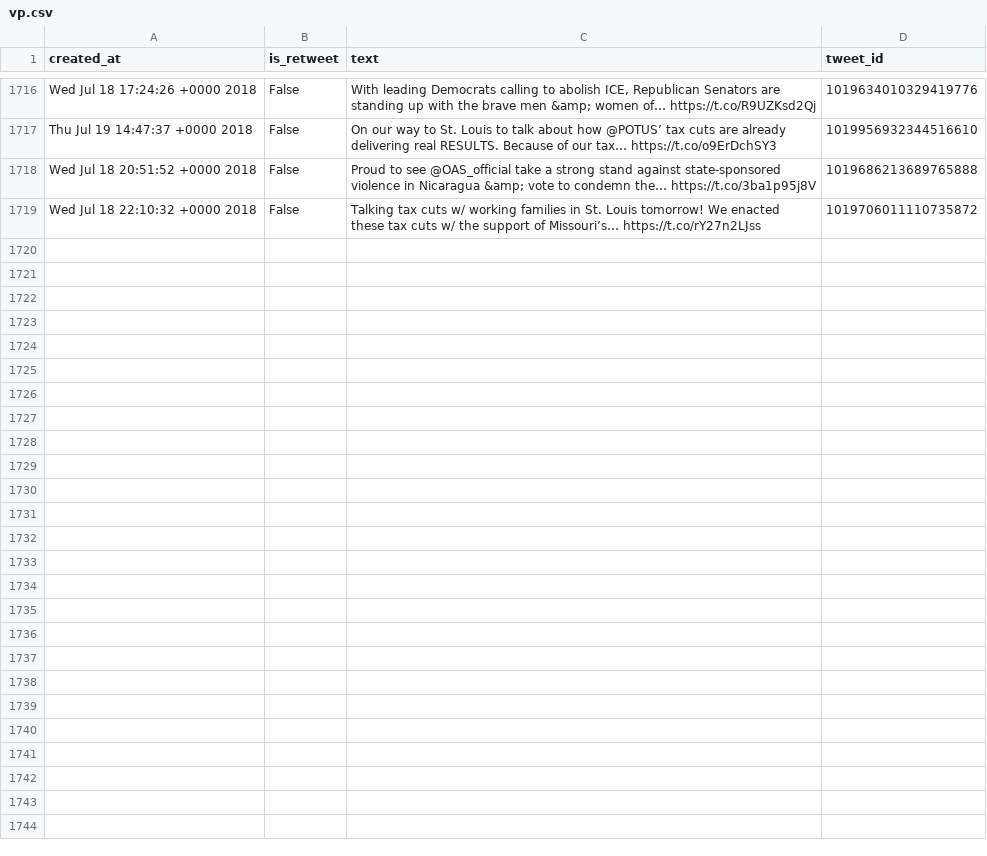
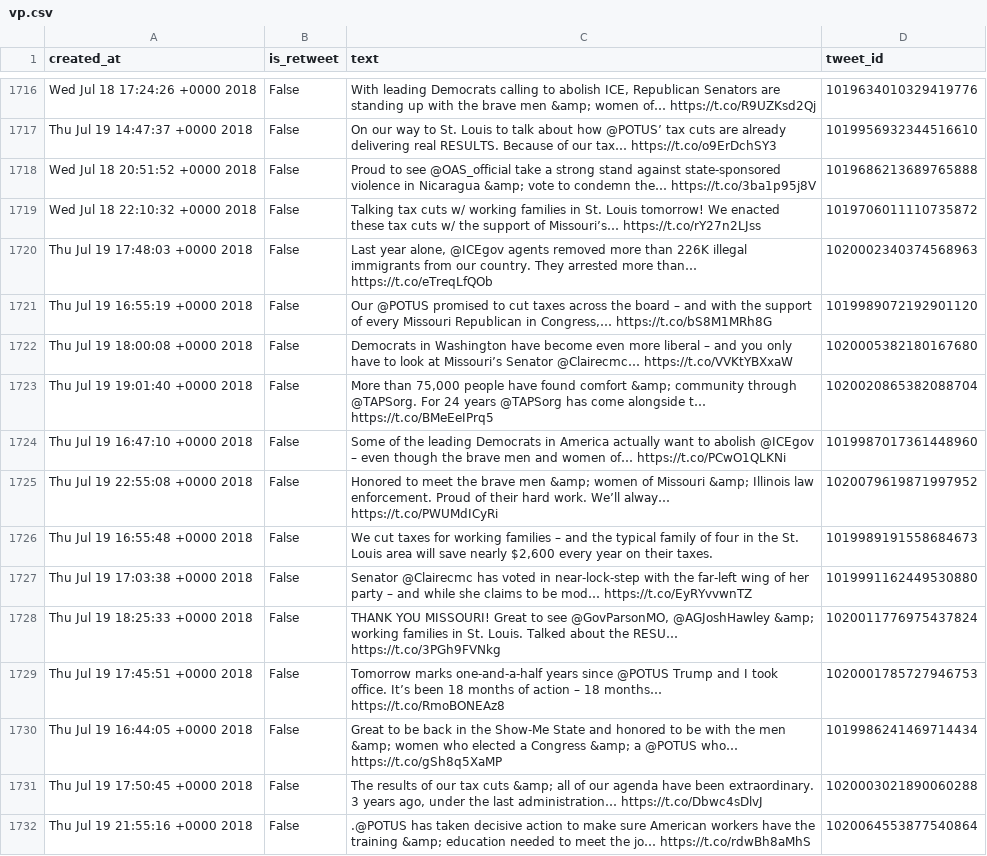
Before and after one commit to cpenalobel/sportsdata, a CSV file: twets/vp.csv, drawn as a sheet; only a part is shown, gaps mark what is left out; the diff names each change by its address in the sheet, - before the commit and + after, or states it on an @@ line.

```diff
--- a/twets/vp.csv
+++ b/twets/vp.csv
+row 1720: Thu Jul 19 17:48:03 +0000 2018 | False | Last year alone, @ICEgov agents removed more than 226K illegal immigrants from our country. They arrested more than… https://t.co/eTreqLfQOb | 1020002340374568963
+row 1721: Thu Jul 19 16:55:19 +0000 2018 | False | Our @POTUS promised to cut taxes across the board – and with the support of every Missouri Republican in Congress,… https://t.co/bS8M1MRh8G | 1019989072192901120
+row 1722: Thu Jul 19 18:00:08 +0000 2018 | False | Democrats in Washington have become even more liberal – and you only have to look at Missouri’s Senator @Clairecmc… https://t.co/VVKtYBXxaW | 1020005382180167680
+row 1723: Thu Jul 19 19:01:40 +0000 2018 | False | More than 75,000 people have found comfort &amp; community through @TAPSorg. For 24 years @TAPSorg has come alongside t… https://t.co/BMeEeIPrq5 | 1020020865382088704
+row 1724: Thu Jul 19 16:47:10 +0000 2018 | False | Some of the leading Democrats in America actually want to abolish @ICEgov – even though the brave men and women of… https://t.co/PCwO1QLKNi | 1019987017361448960
+row 1725: Thu Jul 19 22:55:08 +0000 2018 | False | Honored to meet the brave men &amp; women of Missouri &amp; Illinois law enforcement. Proud of their hard work. We’ll alway… https://t.co/PWUMdICyRi | 1020079619871997952
+row 1726: Thu Jul 19 16:55:48 +0000 2018 | False | We cut taxes for working families – and the typical family of four in the St. Louis area will save nearly $2,600 every year on their taxes. | 1019989191558684673
+row 1727: Thu Jul 19 17:03:38 +0000 2018 | False | Senator @Clairecmc has voted in near-lock-step with the far-left wing of her party – and while she claims to be mod… https://t.co/EyRYvvwnTZ | 1019991162449530880
+row 1728: Thu Jul 19 18:25:33 +0000 2018 | False | THANK YOU MISSOURI! Great to see @GovParsonMO, @AGJoshHawley &amp; working families in St. Louis. Talked about the RESU… https://t.co/3PGh9FVNkg | 1020011776975437824
+row 1729: Thu Jul 19 17:45:51 +0000 2018 | False | Tomorrow marks one-and-a-half years since @POTUS Trump and I took office. It’s been 18 months of action – 18 months… https://t.co/RmoBONEAz8 | 1020001785727946753
+row 1730: Thu Jul 19 16:44:05 +0000 2018 | False | Great to be back in the Show-Me State and honored to be with the men &amp; women who elected a Congress &amp; a @POTUS who… https://t.co/gSh8q5XaMP | 1019986241469714434
+row 1731: Thu Jul 19 17:50:45 +0000 2018 | False | The results of our tax cuts &amp; all of our agenda have been extraordinary. 3 years ago, under the last administration… https://t.co/Dbwc4sDlvJ | 1020003021890060288
+row 1732: Thu Jul 19 21:55:16 +0000 2018 | False | .@POTUS has taken decisive action to make sure American workers have the training &amp; education needed to meet the jo… https://t.co/rdwBh8aMhS | 1020064553877540864
```
Also changed, not shown: twets/potus.csv, twets/realdonaldtrump.csv, 1 other file.
